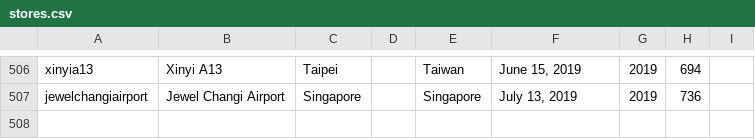
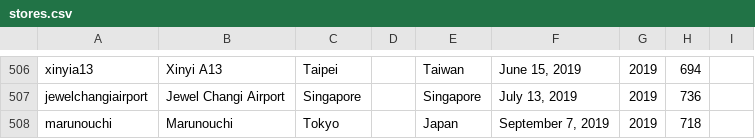
Before and after one commit to thomaspark/applestorefronts, a CSV file: stores.csv, drawn as a sheet; only a part is shown, gaps mark what is left out; the diff names each change by its address in the sheet, - before the commit and + after, or states it on an @@ line.

Commit message:
add marunouchi

```diff
--- a/stores.csv
+++ b/stores.csv
+row 508: marunouchi | Marunouchi | Tokyo |  | Japan | September 7, 2019 | 2019 | 718
```
